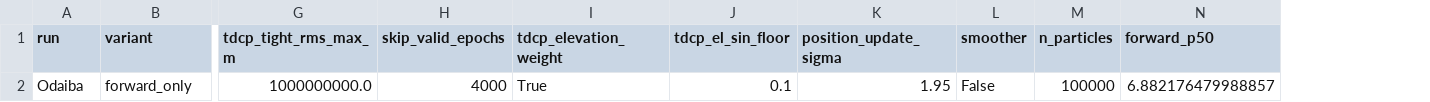
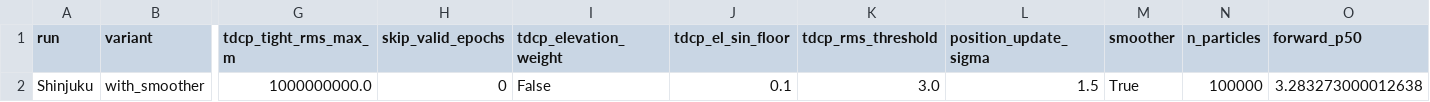
Before and after one commit to mfkiwl/gnss_gpu, a CSV file: experiments/results/pf_smoother_eval.csv, drawn as a sheet; only a part is shown, gaps mark what is left out; removed rows and columns are numbered as before the commit, all else as after; rows hold the shown columns only; the diff names each change by its address in the sheet, - before the commit and + after, or states it on an @@ line.

Commit message:
add adaptive TDCP sweep and smoother+TDCP evaluation results
Adaptive TDCP: fallback never triggered (RMS always < threshold),
no improvement over always-on TDCP. Smoother+TDCP combination
also shows no significant gain over baseline.

```diff
--- a/experiments/results/pf_smoother_eval.csv
+++ b/experiments/results/pf_smoother_eval.csv
+column K (tdcp_rms_threshold), empty
-row 2: Odaiba | forward_only | 1000000000.0 | 4000 | True | 0.1 | 1.95 | False | 100000 | 6.882176479988857
+row 2: Shinjuku | with_smoother | 1000000000.0 | 0 | False | 0.1 | 3.0 | 1.5 | True | 100000 | 3.283273000012638
```
Also changed, not shown: 1 other file.
